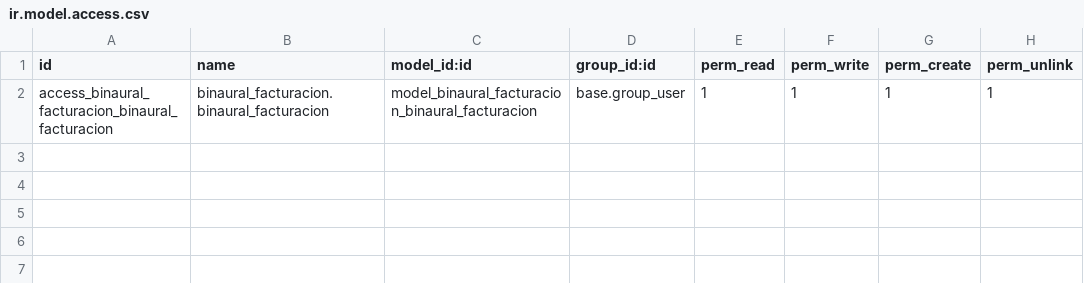
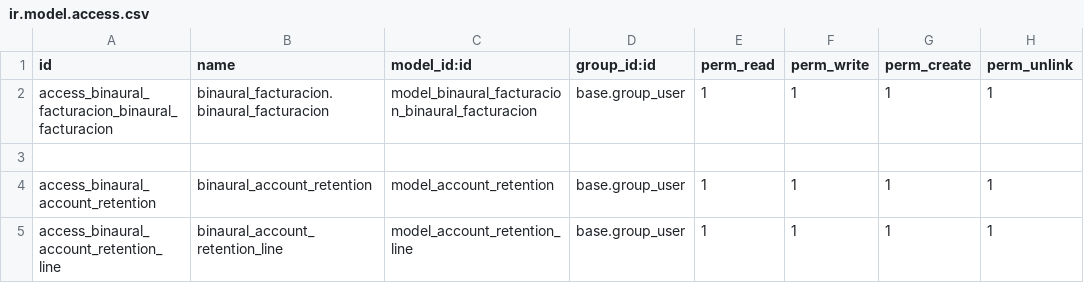
Before and after one commit to binaural-dev/maria, a CSV file: modules/binaural_facturacion/security/ir.model.access.csv, drawn as a sheet; the diff names each change by its address in the sheet, - before the commit and + after, or states it on an @@ line.

Commit message:
feat: IMP #78 listado de retenciones de clientes, IMP #80 retenciones de clientes, IMP #124 cargar facturas a la retencion de clintes

```diff
--- a/modules/binaural_facturacion/security/ir.model.access.csv
+++ b/modules/binaural_facturacion/security/ir.model.access.csv
+row 3: (empty)
+row 4: access_binaural_account_retention | binaural_account_retention | model_account_retention | base.group_user | 1 | 1 | 1 | 1
+row 5: access_binaural_account_retention_line | binaural_account_retention_line | model_account_retention_line | base.group_user | 1 | 1 | 1 | 1
```
Also changed, not shown: 5 other files.
